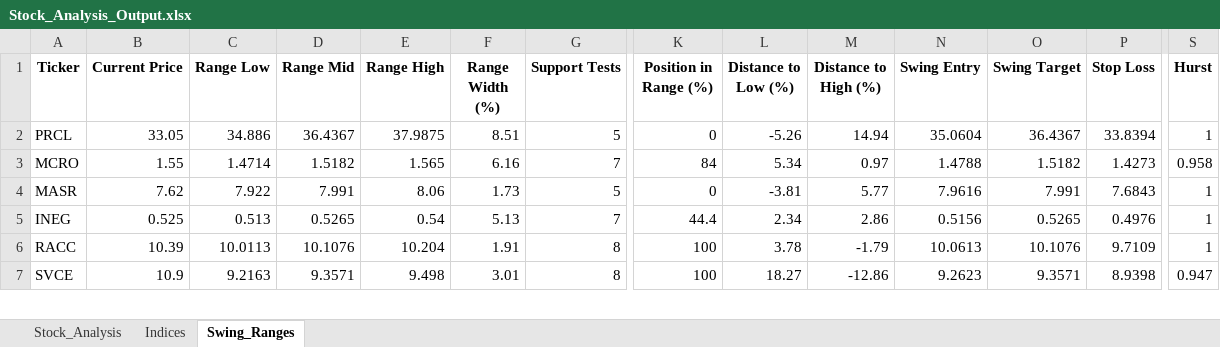
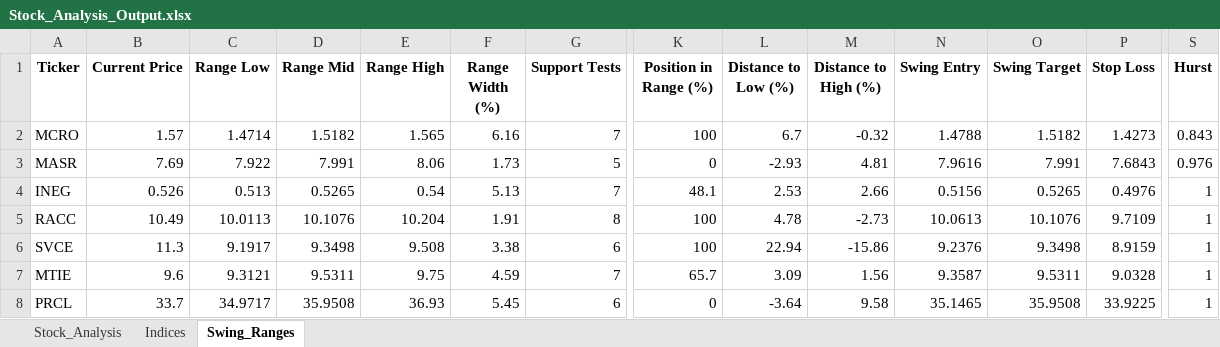
Before and after one commit to ARa2of/egx-stock-analysis, an Excel workbook: Stock_Analysis_Output.xlsx, sheet Swing_Ranges, drawn as a sheet; only a part is shown, gaps mark what is left out; values as stored, in another font and other column widths than the file's, no borders; removed rows and columns are numbered as before the commit, all else as after; rows hold the shown columns only; the diff covers the shown part only; the diff names each change by its address in the sheet, - before the commit and + after, or states it on an @@ line.

```diff
--- a/Stock_Analysis_Output.xlsx (sheet Swing_Ranges)
+++ b/Stock_Analysis_Output.xlsx (sheet Swing_Ranges)
-row 2: PRCL | 33.05 | 34.886 | 36.4367 | 37.9875 | 8.51 | 5 | 0 | -5.26 | 14.94 | 35.0604 | 36.4367 | 33.8394 | 1
-B2 (Current Price): 1.55
+B2 (Current Price): 1.57
-K2 (Position in Range (%)): 84
+K2 (Position in Range (%)): 100
-L2 (Distance to Low (%)): 5.34
+L2 (Distance to Low (%)): 6.7
-M2 (Distance to High (%)): 0.97
+M2 (Distance to High (%)): -0.32
-S2 (Hurst): 0.958
+S2 (Hurst): 0.843
-B3 (Current Price): 7.62
+B3 (Current Price): 7.69
-L3 (Distance to Low (%)): -3.81
+L3 (Distance to Low (%)): -2.93
-M3 (Distance to High (%)): 5.77
+M3 (Distance to High (%)): 4.81
-S3 (Hurst): 1
+S3 (Hurst): 0.976
-B4 (Current Price): 0.525
+B4 (Current Price): 0.526
-K4 (Position in Range (%)): 44.4
+K4 (Position in Range (%)): 48.1
-L4 (Distance to Low (%)): 2.34
+L4 (Distance to Low (%)): 2.53
-M4 (Distance to High (%)): 2.86
+M4 (Distance to High (%)): 2.66
-B5 (Current Price): 10.39
+B5 (Current Price): 10.49
-L5 (Distance to Low (%)): 3.78
+L5 (Distance to Low (%)): 4.78
-M5 (Distance to High (%)): -1.79
+M5 (Distance to High (%)): -2.73
-B6 (Current Price): 10.9
+B6 (Current Price): 11.3
-C6 (Range Low): 9.2163
+C6 (Range Low): 9.1917
-D6 (Range Mid): 9.3571
+D6 (Range Mid): 9.3498
-E6 (Range High): 9.498
+E6 (Range High): 9.508
-F6 (Range Width (%)): 3.01
+F6 (Range Width (%)): 3.38
-G6 (Support Tests): 8
+G6 (Support Tests): 6
-L6 (Distance to Low (%)): 18.27
+L6 (Distance to Low (%)): 22.94
-M6 (Distance to High (%)): -12.86
+M6 (Distance to High (%)): -15.86
-N6 (Swing Entry): 9.2623
+N6 (Swing Entry): 9.2376
-O6 (Swing Target): 9.3571
+O6 (Swing Target): 9.3498
-P6 (Stop Loss): 8.9398
+P6 (Stop Loss): 8.9159
-S6 (Hurst): 0.947
+S6 (Hurst): 1
+row 7: MTIE | 9.6 | 9.3121 | 9.5311 | 9.75 | 4.59 | 7 | 65.7 | 3.09 | 1.56 | 9.3587 | 9.5311 | 9.0328 | 1
+row 8: PRCL | 33.7 | 34.9717 | 35.9508 | 36.93 | 5.45 | 6 | 0 | -3.64 | 9.58 | 35.1465 | 35.9508 | 33.9225 | 1
```
Also changed, not shown: 18 added rows, 18 removed rows and 149 edited cells elsewhere in this sheet, sheet Stock_Analysis, sheet Indices, 1 other file.
